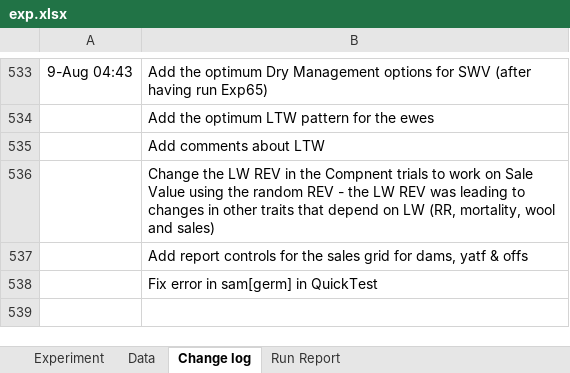
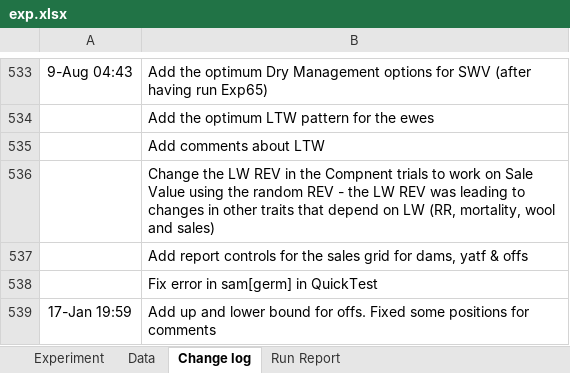
Before and after one commit to youngmr290/Australian-Farm-Optimisation-Model, an Excel workbook: exp.xlsx, sheet Change log, drawn as a sheet; only a part is shown, gaps mark what is left out; values as stored, in another font and other column widths than the file's, no borders; the diff names each change by its address in the sheet, - before the commit and + after, or states it on an @@ line.

Commit message:
Add upper & lower bound for offspring. Not working due to len_v3

```diff
--- a/exp.xlsx (sheet Change log)
+++ b/exp.xlsx (sheet Change log)
+row 539: 17-Jan 19:59 | Add up and lower bound for offs. Fixed some positions for comments
```
Also changed, not shown: sheet Experiment, 3 other files.
